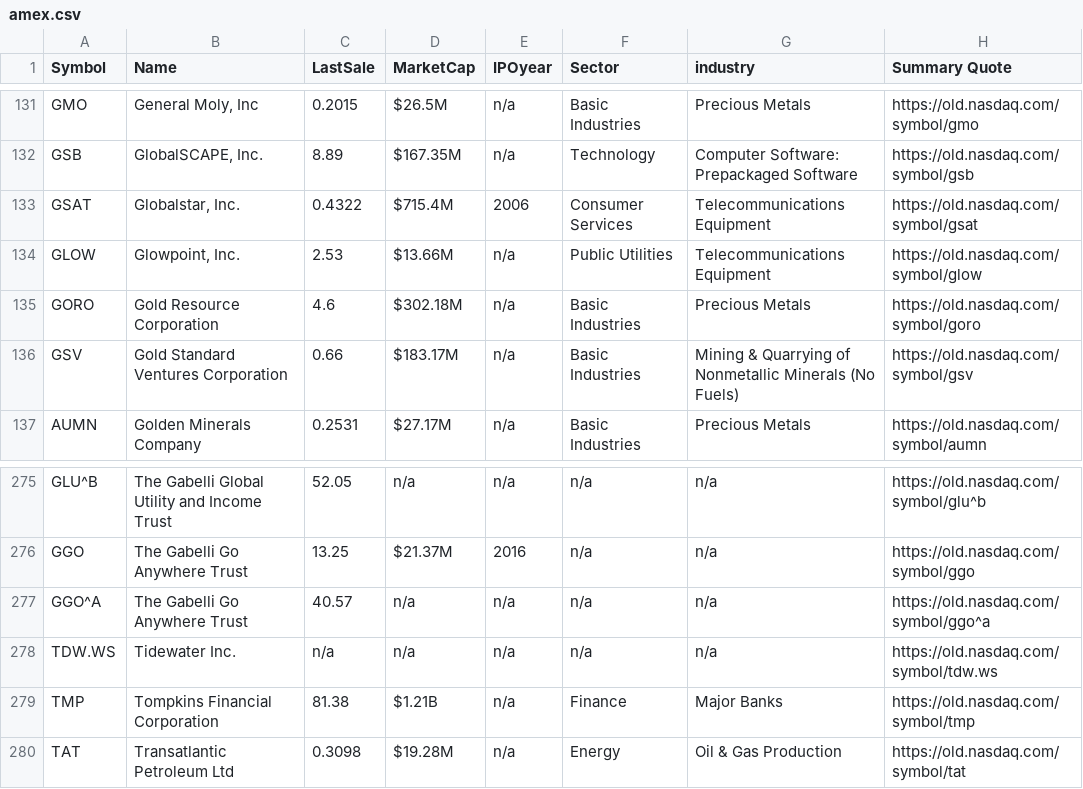
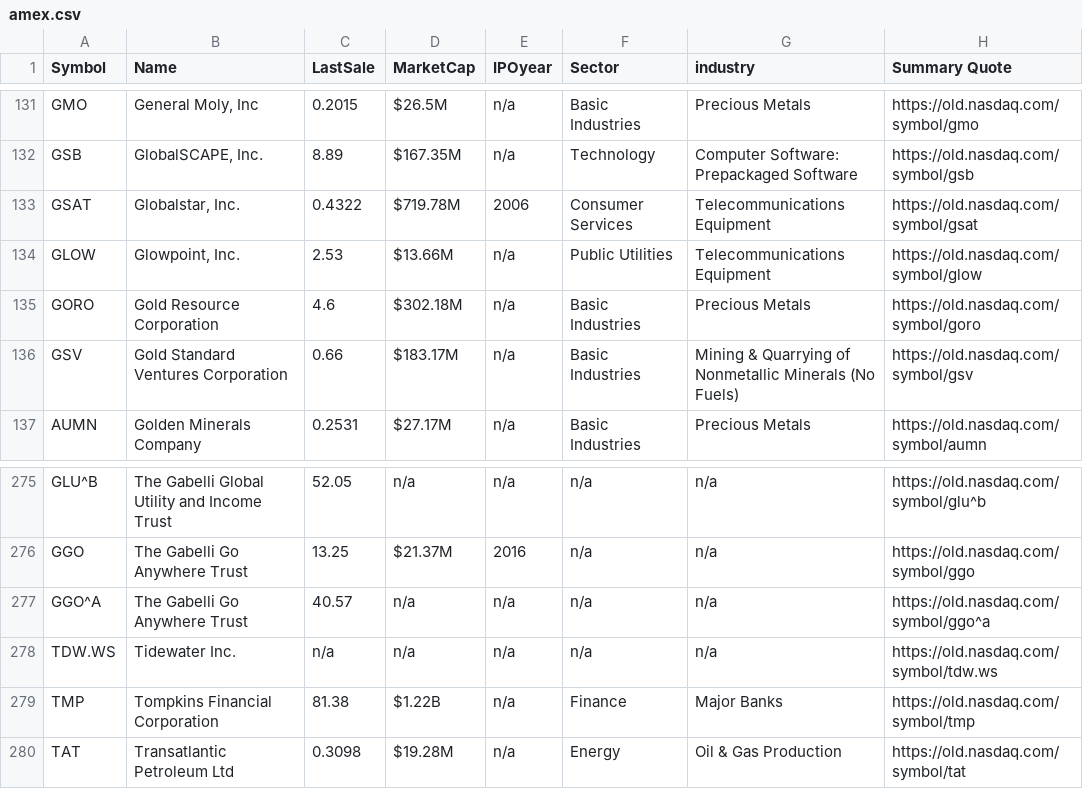
Before and after one commit to NGE-2020/python-scripts, a CSV file: stocks/amex.csv, drawn as a sheet; only a part is shown, gaps mark what is left out.

```diff
--- a/stocks/amex.csv
+++ b/stocks/amex.csv
@@ -132,3 +132,3 @@
 "GSB","GlobalSCAPE, Inc.","8.89","$167.35M","n/a","Technology","Computer Software: Prepackaged Software","https://old.nasdaq.com/symbol/gsb",
-"GSAT","Globalstar, Inc.","0.4322","$715.4M","2006","Consumer Services","Telecommunications Equipment","https://old.nasdaq.com/symbol/gsat",
+"GSAT","Globalstar, Inc.","0.4322","$719.78M","2006","Consumer Services","Telecommunications Equipment","https://old.nasdaq.com/symbol/gsat",
 "GLOW","Glowpoint, Inc.","2.53","$13.66M","n/a","Public Utilities","Telecommunications Equipment","https://old.nasdaq.com/symbol/glow",
@@ -278,3 +278,3 @@
 "TDW.WS","Tidewater Inc.","n/a","n/a","n/a","n/a","n/a","https://old.nasdaq.com/symbol/tdw.ws",
-"TMP","Tompkins Financial Corporation","81.38","$1.21B","n/a","Finance","Major Banks","https://old.nasdaq.com/symbol/tmp",
+"TMP","Tompkins Financial Corporation","81.38","$1.22B","n/a","Finance","Major Banks","https://old.nasdaq.com/symbol/tmp",
 "TAT","Transatlantic Petroleum Ltd","0.3098","$19.28M","n/a","Energy","Oil & Gas Production","https://old.nasdaq.com/symbol/tat",
```
Also changed, not shown: stocks/nasdaq.csv, stocks/nyse.csv, 4 other files.
